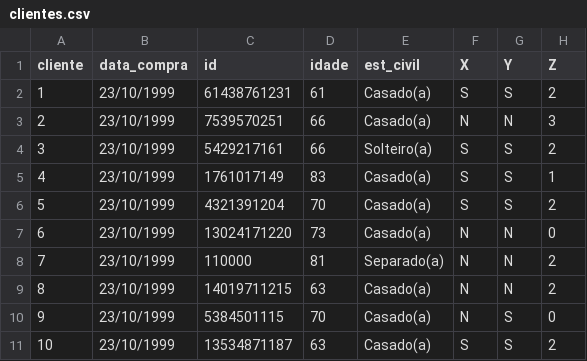
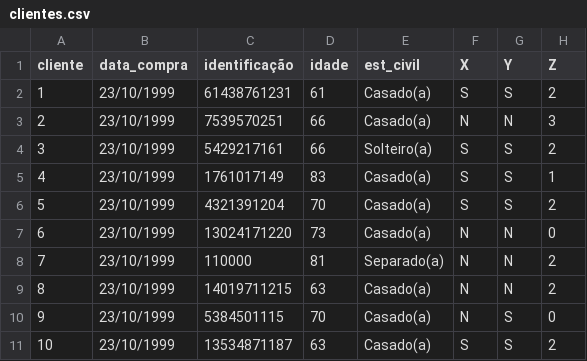
Before and after one commit to WillanderBuraslan/DesafioBemol, a CSV file: clientes.csv, drawn as a sheet; only a part is shown; the diff names each change by its address in the sheet, - before the commit and + after, or states it on an @@ line.

Commit message:
Update clientes.csv

```diff
--- a/clientes.csv
+++ b/clientes.csv
-C1: id
+C1: identificação
```
